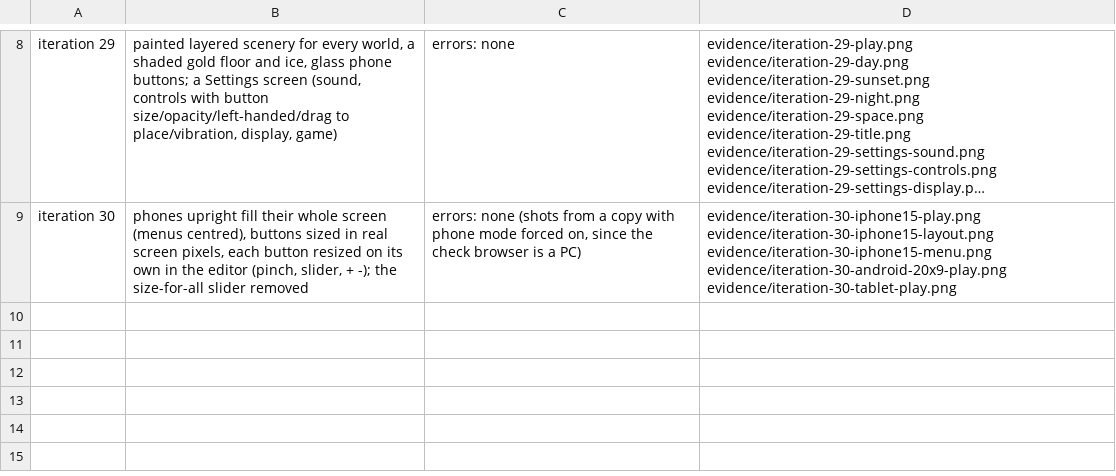
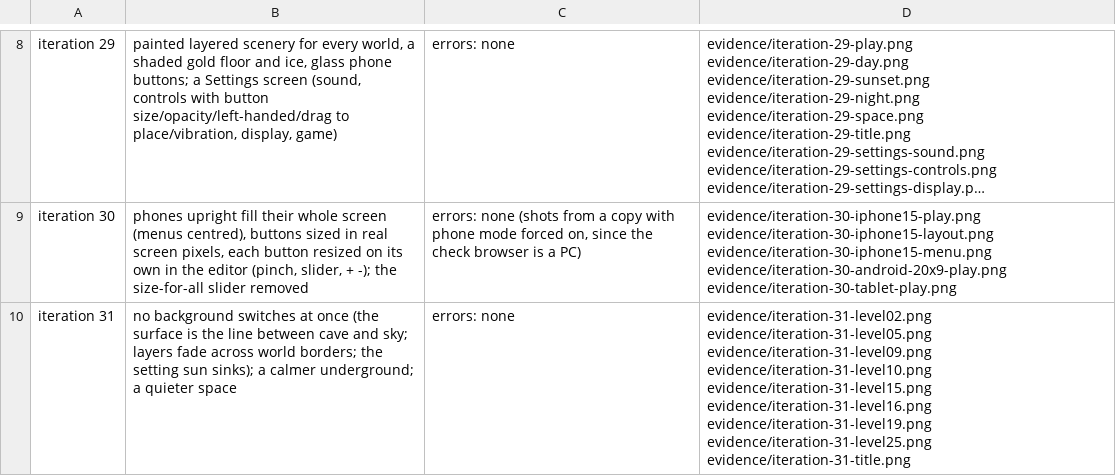
Before and after one commit to glultra/sarkawtni-barz, a TSV file: prototypes/long-climb/evidence/changes.tsv, drawn as a sheet; only a part is shown, gaps mark what is left out; long unchanged cells end in …; the diff names each change by its address in the sheet, - before the commit and + after, or states it on an @@ line.

```diff
--- a/prototypes/long-climb/evidence/changes.tsv
+++ b/prototypes/long-climb/evidence/changes.tsv
+row 10: iteration 31 | no background switches at once (the surface is the line between cave and sky; layers fade across world borders; the setting sun sinks); a calmer underground; a quieter space | errors: none | evidence/iteration-31-level02.png evidence/iteration-31-level05.png evidence/iteration-31-level09.png evidence/iteration-31-level10.png evidence/iteration-31-level15.png evidence/iteration-31-level16.png evidence/iteration-31-level19.png evidence/iteration-31-level25.png evidence/iteration-31-title.png
```
Also changed, not shown: 12 other files.
